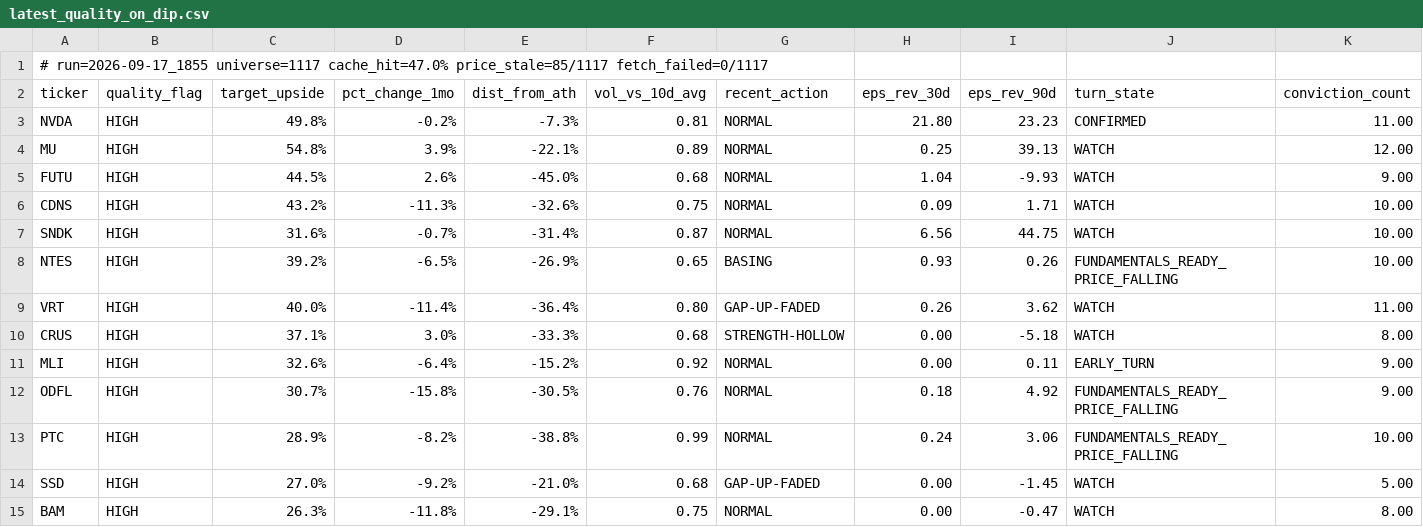
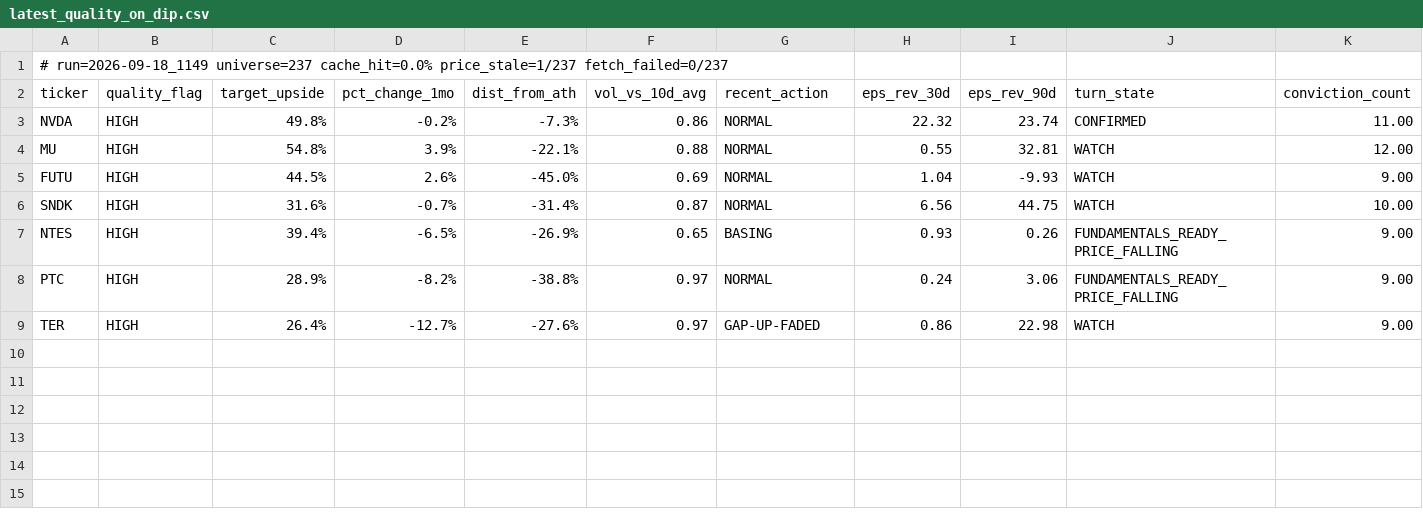
Before and after one commit to uvam3boy-stack/hunter-sk9m3xf7q2, a CSV file: latest_quality_on_dip.csv, drawn as a sheet; only a part is shown; removed rows and columns are numbered as before the commit, all else as after; rows hold the shown columns only; the diff names each change by its address in the sheet, - before the commit and + after, or states it on an @@ line.

```diff
--- a/latest_quality_on_dip.csv
+++ b/latest_quality_on_dip.csv
-A1 (ticker): # run=2026-09-17_1855 universe=1117 cache_hit=47.0% price_stale=85/1117 fetch_failed=0/1117
+A1 (ticker): # run=2026-09-18_1149 universe=237 cache_hit=0.0% price_stale=1/237 fetch_failed=0/237
-F3 (vol_vs_10d_avg): 0.81
+F3 (vol_vs_10d_avg): 0.86
-H3 (eps_rev_30d): 21.80
+H3 (eps_rev_30d): 22.32
-I3 (eps_rev_90d): 23.23
+I3 (eps_rev_90d): 23.74
-F4 (vol_vs_10d_avg): 0.89
+F4 (vol_vs_10d_avg): 0.88
-H4 (eps_rev_30d): 0.25
+H4 (eps_rev_30d): 0.55
-I4 (eps_rev_90d): 39.13
+I4 (eps_rev_90d): 32.81
-F5 (vol_vs_10d_avg): 0.68
+F5 (vol_vs_10d_avg): 0.69
-row 6: CDNS | HIGH | 43.2% | -11.3% | -32.6% | 0.75 | NORMAL | 0.09 | 1.71 | WATCH | 10.00
-C7 (target_upside): 39.2%
+C7 (target_upside): 39.4%
-K7 (conviction_count): 10.00
+K7 (conviction_count): 9.00
-row 9: VRT | HIGH | 40.0% | -11.4% | -36.4% | 0.80 | GAP-UP-FADED | 0.26 | 3.62 | WATCH | 11.00
-row 10: CRUS | HIGH | 37.1% | 3.0% | -33.3% | 0.68 | STRENGTH-HOLLOW | 0.00 | -5.18 | WATCH | 8.00
-row 11: MLI | HIGH | 32.6% | -6.4% | -15.2% | 0.92 | NORMAL | 0.00 | 0.11 | EARLY_TURN | 9.00
-row 12: ODFL | HIGH | 30.7% | -15.8% | -30.5% | 0.76 | NORMAL | 0.18 | 4.92 | FUNDAMENTALS_READY_PRICE_FALLING | 9.00
-F8 (vol_vs_10d_avg): 0.99
+F8 (vol_vs_10d_avg): 0.97
-K8 (conviction_count): 10.00
+K8 (conviction_count): 9.00
-row 14: SSD | HIGH | 27.0% | -9.2% | -21.0% | 0.68 | GAP-UP-FADED | 0.00 | -1.45 | WATCH | 5.00
-row 15: BAM | HIGH | 26.3% | -11.8% | -29.1% | 0.75 | NORMAL | 0.00 | -0.47 | WATCH | 8.00
+row 9: TER | HIGH | 26.4% | -12.7% | -27.6% | 0.97 | GAP-UP-FADED | 0.86 | 22.98 | WATCH | 9.00
```
Also changed, not shown: 5 other files.
